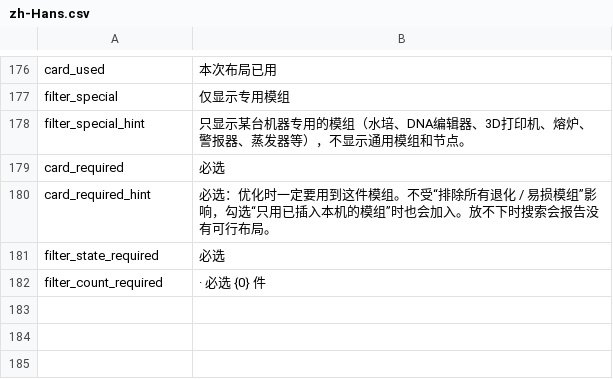
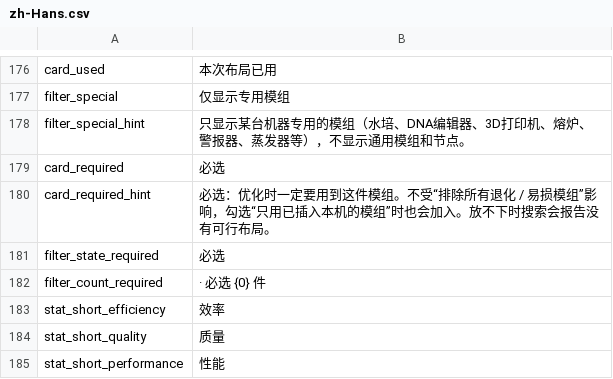
Before and after one commit to Ghostflamez/ModePuzzle_SteamMod, a CSV file: Localization/zh-Hans.csv, drawn as a sheet; only a part is shown, gaps mark what is left out.

```diff
--- a/Localization/zh-Hans.csv
+++ b/Localization/zh-Hans.csv
@@ -182 +182,4 @@ filter_state_required,必选
 filter_count_required,· 必选 {0} 件
+stat_short_efficiency,效率
+stat_short_quality,质量
+stat_short_performance,性能
```
Also changed, not shown: Localization/en.csv, 5 other files.
